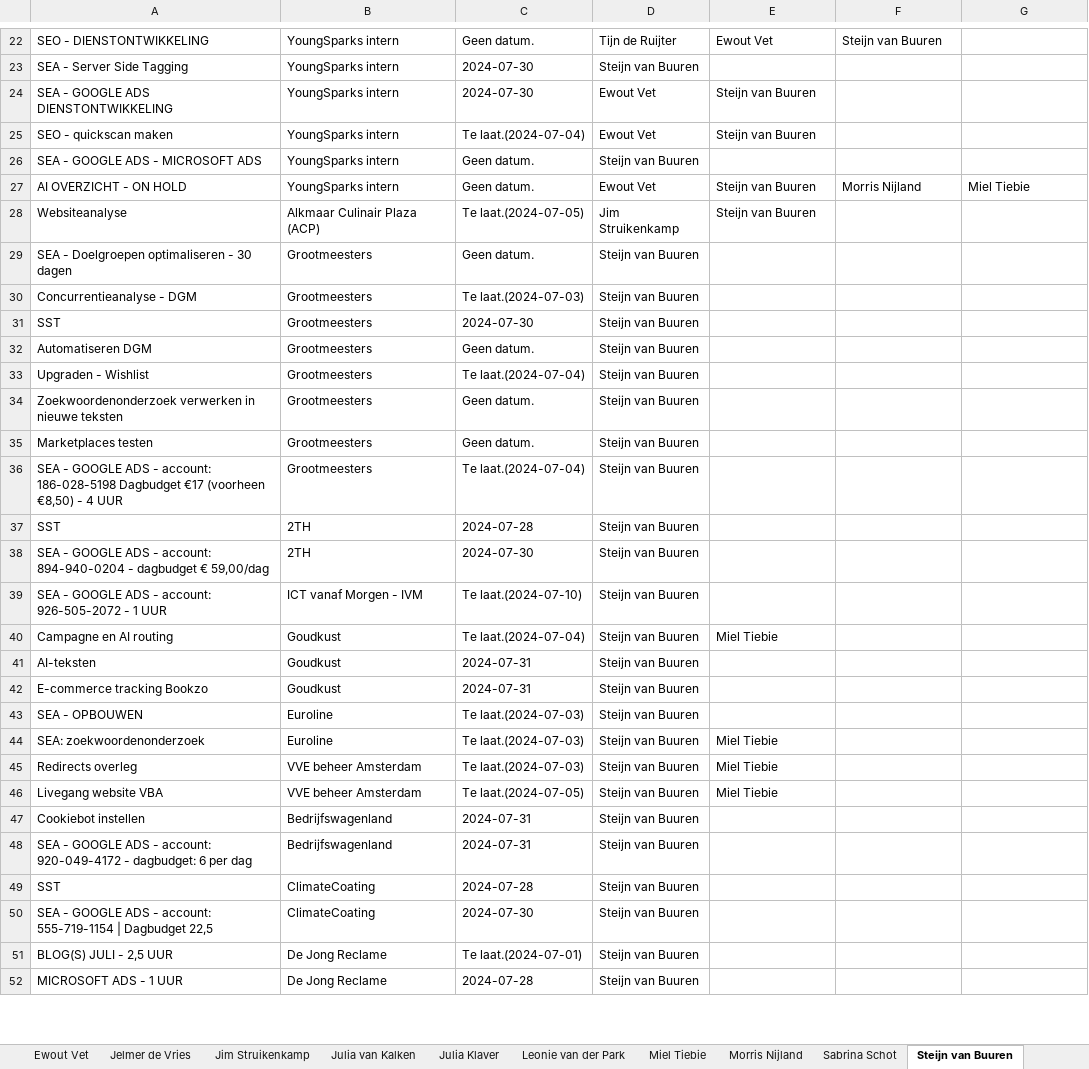
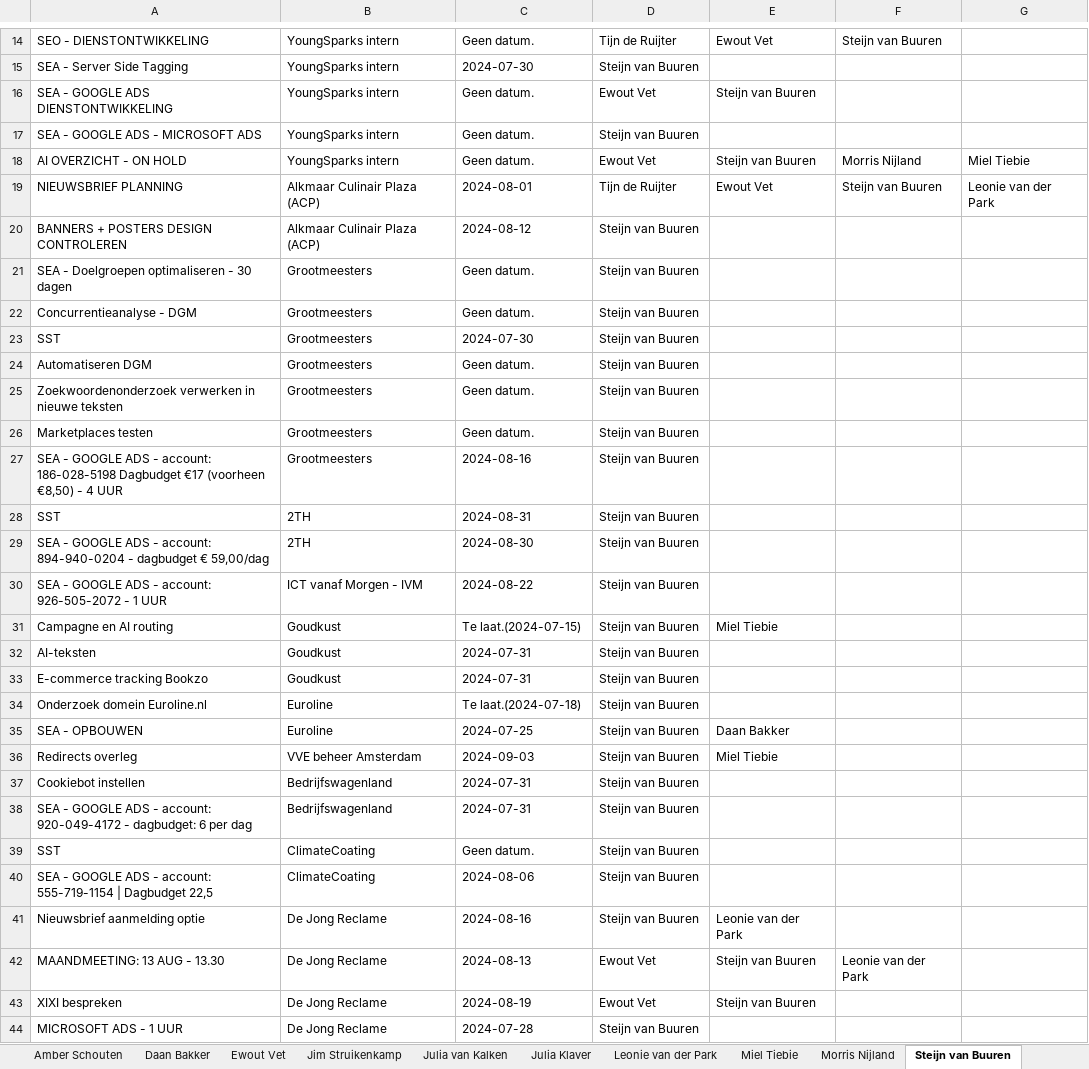
Before and after one commit to MorrisNijland3/YoungSparks, an Excel workbook: frontend/taken.xlsx, sheet Steijn van Buuren, drawn as a sheet; only a part is shown, gaps mark what is left out; values as stored, in another font and other column widths than the file's, no borders; removed rows and columns are numbered as before the commit, all else as after; the diff covers the shown part only; the diff names each change by its address in the sheet, - before the commit and + after, or states it on an @@ line.

```diff
--- a/frontend/taken.xlsx (sheet Steijn van Buuren)
+++ b/frontend/taken.xlsx (sheet Steijn van Buuren)
-sheet tab: Jelmer de Vries
-sheet tab: Sabrina Schot
-C16: 2024-07-30
+C16: Geen datum.
-row 25: SEO - quickscan maken | YoungSparks intern | Te laat.(2024-07-04) | Ewout Vet | Steijn van Buuren
-row 28: Websiteanalyse | Alkmaar Culinair Plaza (ACP) | Te laat.(2024-07-05) | Jim Struikenkamp | Steijn van Buuren
+row 19: NIEUWSBRIEF PLANNING | Alkmaar Culinair Plaza (ACP) | 2024-08-01 | Tijn de Ruijter | Ewout Vet | Steijn van Buuren | Leonie van der Park
+row 20: BANNERS + POSTERS DESIGN CONTROLEREN | Alkmaar Culinair Plaza (ACP) | 2024-08-12 | Steijn van Buuren
-C22: Te laat.(2024-07-03)
+C22: Geen datum.
-row 33: Upgraden - Wishlist | Grootmeesters | Te laat.(2024-07-04) | Steijn van Buuren
-C27: Te laat.(2024-07-04)
+C27: 2024-08-16
-C28: 2024-07-28
+C28: 2024-08-31
-C29: 2024-07-30
+C29: 2024-08-30
-C30: Te laat.(2024-07-10)
+C30: 2024-08-22
-C31: Te laat.(2024-07-04)
+C31: Te laat.(2024-07-15)
+row 34: Onderzoek domein Euroline.nl | Euroline | Te laat.(2024-07-18) | Steijn van Buuren
-C35: Te laat.(2024-07-03)
+C35: 2024-07-25
-E35: (empty)
+E35: Daan Bakker
-row 44: SEA: zoekwoordenonderzoek | Euroline | Te laat.(2024-07-03) | Steijn van Buuren | Miel Tiebie
-C36: Te laat.(2024-07-03)
+C36: 2024-09-03
-row 46: Livegang website VBA | VVE beheer Amsterdam | Te laat.(2024-07-05) | Steijn van Buuren | Miel Tiebie
-C39: 2024-07-28
+C39: Geen datum.
-C40: 2024-07-30
+C40: 2024-08-06
-row 51: BLOG(S) JULI - 2,5 UUR | De Jong Reclame | Te laat.(2024-07-01) | Steijn van Buuren
+row 41: Nieuwsbrief aanmelding optie | De Jong Reclame | 2024-08-16 | Steijn van Buuren | Leonie van der Park
+row 42: MAANDMEETING: 13 AUG - 13.30 | De Jong Reclame | 2024-08-13 | Ewout Vet | Steijn van Buuren | Leonie van der Park
+row 43: XIXI bespreken | De Jong Reclame | 2024-08-19 | Ewout Vet | Steijn van Buuren
```
Also changed, not shown: 4 added rows, 12 removed rows and 20 edited cells elsewhere in this sheet, sheet Ewout Vet, sheet Miel Tiebie, sheet Amber Schouten, sheet Leonie van der Park, sheet Thijmen Buurs, sheet Julia Klaver, 7 more sheets, 5 other files.
